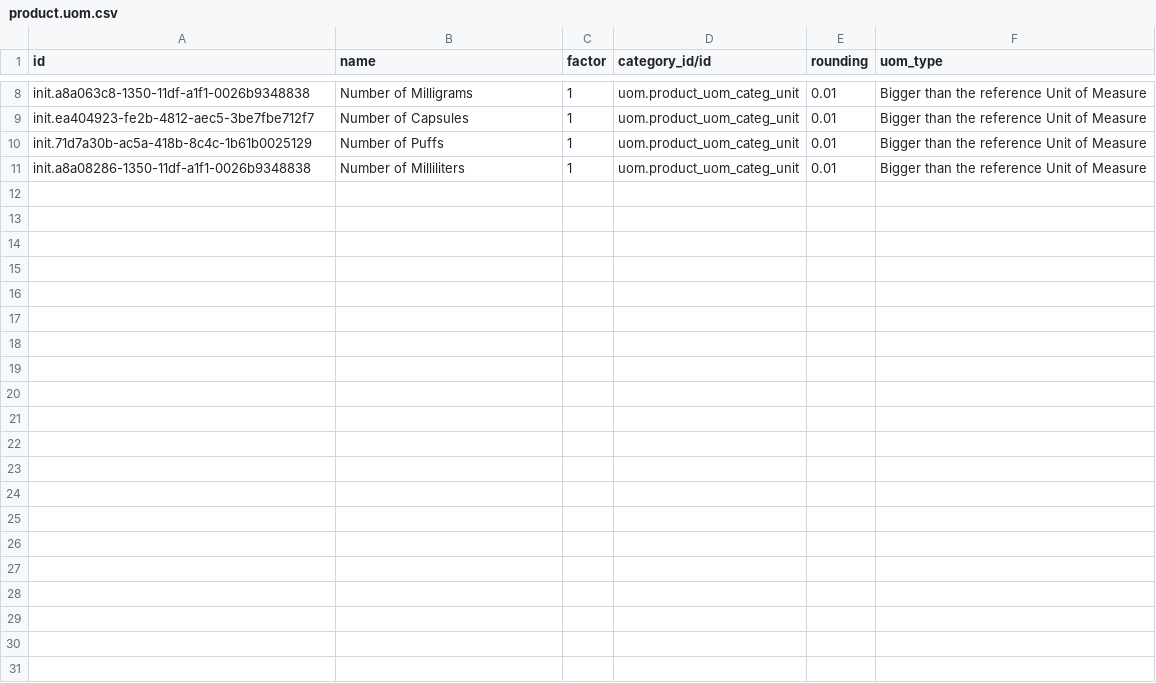
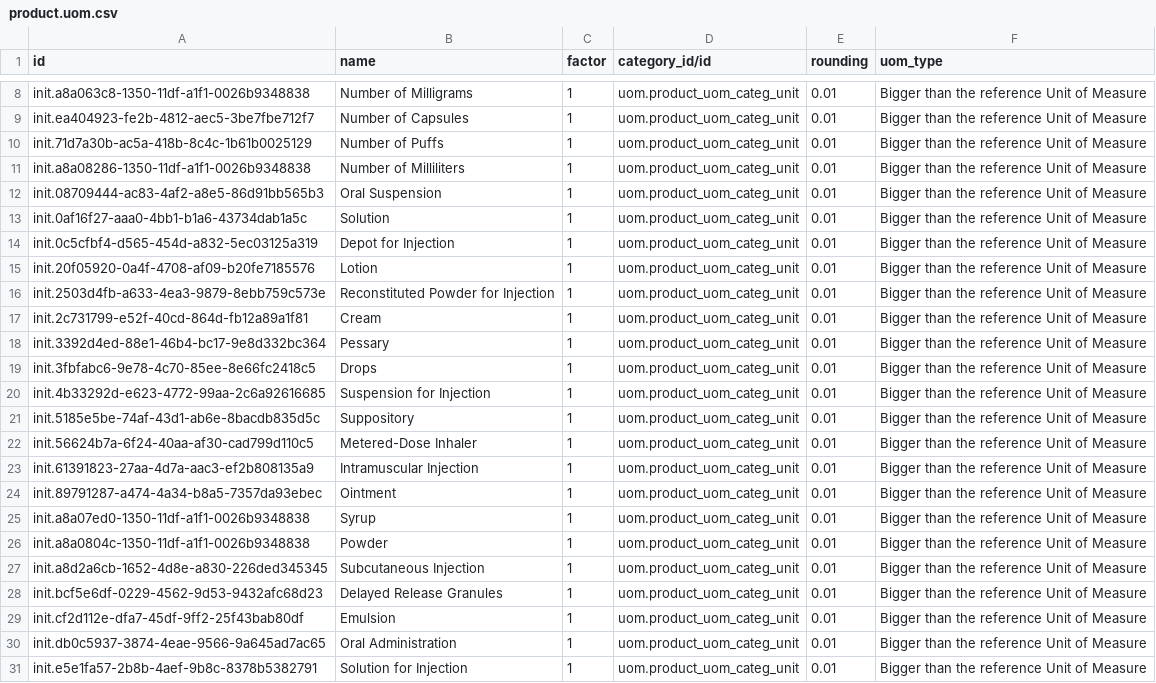
Before and after one commit to Kipkemoii/O3-amrs, a CSV file: distro/config/odoo/initializer_config/units_of_measure/product.uom.csv, drawn as a sheet; only a part is shown, gaps mark what is left out; the diff names each change by its address in the sheet, - before the commit and + after, or states it on an @@ line.

Commit message:
Update Drugs UOMs

```diff
--- a/distro/config/odoo/initializer_config/units_of_measure/product.uom.csv
+++ b/distro/config/odoo/initializer_config/units_of_measure/product.uom.csv
+row 12: init.08709444-ac83-4af2-a8e5-86d91bb565b3 | Oral Suspension | 1 | uom.product_uom_categ_unit | 0.01 | Bigger than the reference Unit of Measure
+row 13: init.0af16f27-aaa0-4bb1-b1a6-43734dab1a5c | Solution | 1 | uom.product_uom_categ_unit | 0.01 | Bigger than the reference Unit of Measure
+row 14: init.0c5cfbf4-d565-454d-a832-5ec03125a319 | Depot for Injection | 1 | uom.product_uom_categ_unit | 0.01 | Bigger than the reference Unit of Measure
+row 15: init.20f05920-0a4f-4708-af09-b20fe7185576 | Lotion | 1 | uom.product_uom_categ_unit | 0.01 | Bigger than the reference Unit of Measure
+row 16: init.2503d4fb-a633-4ea3-9879-8ebb759c573e | Reconstituted Powder for Injection | 1 | uom.product_uom_categ_unit | 0.01 | Bigger than the reference Unit of Measure
+row 17: init.2c731799-e52f-40cd-864d-fb12a89a1f81 | Cream | 1 | uom.product_uom_categ_unit | 0.01 | Bigger than the reference Unit of Measure
+row 18: init.3392d4ed-88e1-46b4-bc17-9e8d332bc364 | Pessary | 1 | uom.product_uom_categ_unit | 0.01 | Bigger than the reference Unit of Measure
+row 19: init.3fbfabc6-9e78-4c70-85ee-8e66fc2418c5 | Drops | 1 | uom.product_uom_categ_unit | 0.01 | Bigger than the reference Unit of Measure
+row 20: init.4b33292d-e623-4772-99aa-2c6a92616685 | Suspension for Injection | 1 | uom.product_uom_categ_unit | 0.01 | Bigger than the reference Unit of Measure
+row 21: init.5185e5be-74af-43d1-ab6e-8bacdb835d5c | Suppository | 1 | uom.product_uom_categ_unit | 0.01 | Bigger than the reference Unit of Measure
+row 22: init.56624b7a-6f24-40aa-af30-cad799d110c5 | Metered-Dose Inhaler | 1 | uom.product_uom_categ_unit | 0.01 | Bigger than the reference Unit of Measure
+row 23: init.61391823-27aa-4d7a-aac3-ef2b808135a9 | Intramuscular Injection | 1 | uom.product_uom_categ_unit | 0.01 | Bigger than the reference Unit of Measure
+row 24: init.89791287-a474-4a34-b8a5-7357da93ebec | Ointment | 1 | uom.product_uom_categ_unit | 0.01 | Bigger than the reference Unit of Measure
+row 25: init.a8a07ed0-1350-11df-a1f1-0026b9348838 | Syrup | 1 | uom.product_uom_categ_unit | 0.01 | Bigger than the reference Unit of Measure
+row 26: init.a8a0804c-1350-11df-a1f1-0026b9348838 | Powder | 1 | uom.product_uom_categ_unit | 0.01 | Bigger than the reference Unit of Measure
+row 27: init.a8d2a6cb-1652-4d8e-a830-226ded345345 | Subcutaneous Injection | 1 | uom.product_uom_categ_unit | 0.01 | Bigger than the reference Unit of Measure
+row 28: init.bcf5e6df-0229-4562-9d53-9432afc68d23 | Delayed Release Granules | 1 | uom.product_uom_categ_unit | 0.01 | Bigger than the reference Unit of Measure
+row 29: init.cf2d112e-dfa7-45df-9ff2-25f43bab80df | Emulsion | 1 | uom.product_uom_categ_unit | 0.01 | Bigger than the reference Unit of Measure
+row 30: init.db0c5937-3874-4eae-9566-9a645ad7ac65 | Oral Administration | 1 | uom.product_uom_categ_unit | 0.01 | Bigger than the reference Unit of Measure
+row 31: init.e5e1fa57-2b8b-4aef-9b8c-8378b5382791 | Solution for Injection | 1 | uom.product_uom_categ_unit | 0.01 | Bigger than the reference Unit of Measure
```
